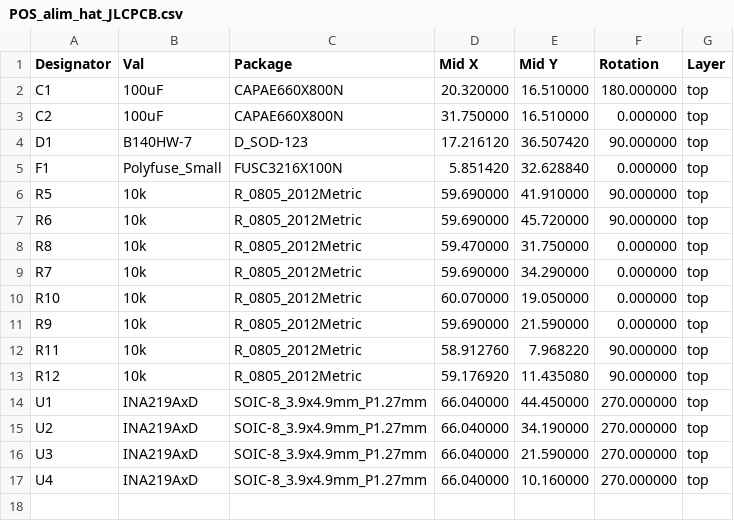
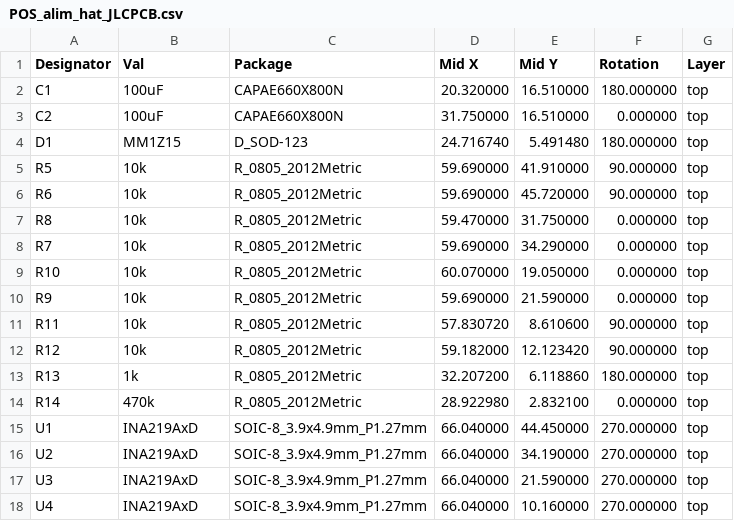
Before and after one commit to dragonlost/NAFABox-hardware, a CSV file: PCB/alim_hat/fab/POS_alim_hat_JLCPCB.csv, drawn as a sheet.

```diff
--- a/PCB/alim_hat/fab/POS_alim_hat_JLCPCB.csv
+++ b/PCB/alim_hat/fab/POS_alim_hat_JLCPCB.csv
@@ -3,4 +3,3 @@ C1,100uF,CAPAE660X800N,20.320000,16.510000,180.000000,top
 C2,100uF,CAPAE660X800N,31.750000,16.510000,0.000000,top
-D1,B140HW-7,D_SOD-123,17.216120,36.507420,90.000000,top
-F1,Polyfuse_Small,FUSC3216X100N,5.851420,32.628840,0.000000,top
+D1,MM1Z15,D_SOD-123,24.716740,5.491480,180.000000,top
 R5,10k,R_0805_2012Metric,59.690000,41.910000,90.000000,top
@@ -11,4 +10,6 @@ R10,10k,R_0805_2012Metric,60.070000,19.050000,0.000000,top
 R9,10k,R_0805_2012Metric,59.690000,21.590000,0.000000,top
-R11,10k,R_0805_2012Metric,58.912760,7.968220,90.000000,top
-R12,10k,R_0805_2012Metric,59.176920,11.435080,90.000000,top
+R11,10k,R_0805_2012Metric,57.830720,8.610600,90.000000,top
+R12,10k,R_0805_2012Metric,59.182000,12.123420,90.000000,top
+R13,1k,R_0805_2012Metric,32.207200,6.118860,180.000000,top
+R14,470k,R_0805_2012Metric,28.922980,2.832100,0.000000,top
 U1,INA219AxD,SOIC-8_3.9x4.9mm_P1.27mm,66.040000,44.450000,270.000000,top
```
Also changed, not shown: PCB/alim_hat/fab/BOM_alim_hat_JLCPCB.csv, 22 other files.
